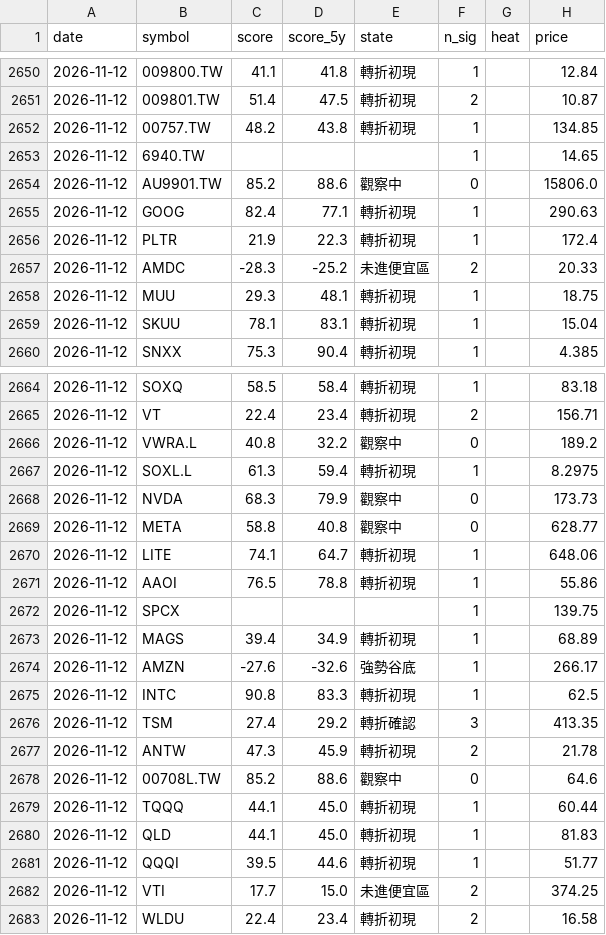
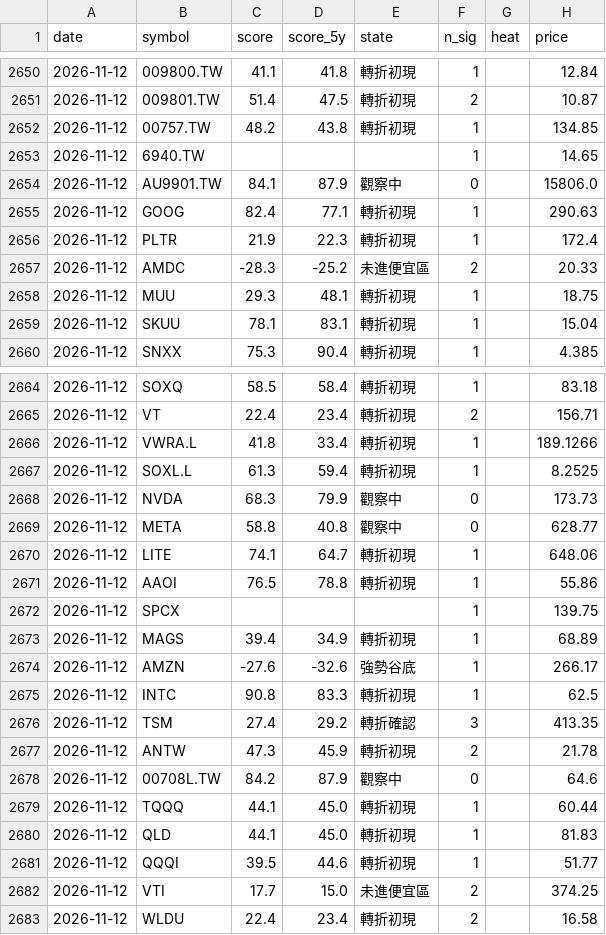
Before and after one commit to BeckWang888/cheap-dashboard, a CSV file: state/signal_log.csv, drawn as a sheet; only a part is shown, gaps mark what is left out.

```diff
--- a/state/signal_log.csv
+++ b/state/signal_log.csv
@@ -2653,3 +2653,3 @@ date,symbol,score,score_5y,state,n_sig,heat,price
 2026-11-12,6940.TW,,,,1,,14.65
-2026-11-12,AU9901.TW,85.2,88.6,觀察中,0,,15806.0
+2026-11-12,AU9901.TW,84.1,87.9,觀察中,0,,15806.0
 2026-11-12,GOOG,82.4,77.1,轉折初現,1,,290.63
@@ -2665,4 +2665,4 @@ date,symbol,score,score_5y,state,n_sig,heat,price
 2026-11-12,VT,22.4,23.4,轉折初現,2,,156.71
-2026-11-12,VWRA.L,40.8,32.2,觀察中,0,,189.2
-2026-11-12,SOXL.L,61.3,59.4,轉折初現,1,,8.2975
+2026-11-12,VWRA.L,41.8,33.4,轉折初現,1,,189.1266
+2026-11-12,SOXL.L,61.3,59.4,轉折初現,1,,8.2525
 2026-11-12,NVDA,68.3,79.9,觀察中,0,,173.73
@@ -2677,3 +2677,3 @@ date,symbol,score,score_5y,state,n_sig,heat,price
 2026-11-12,ANTW,47.3,45.9,轉折初現,2,,21.78
-2026-11-12,00708L.TW,85.2,88.6,觀察中,0,,64.6
+2026-11-12,00708L.TW,84.2,87.9,觀察中,0,,64.6
 2026-11-12,TQQQ,44.1,45.0,轉折初現,1,,60.44
```
Also changed, not shown: 1 other file.
